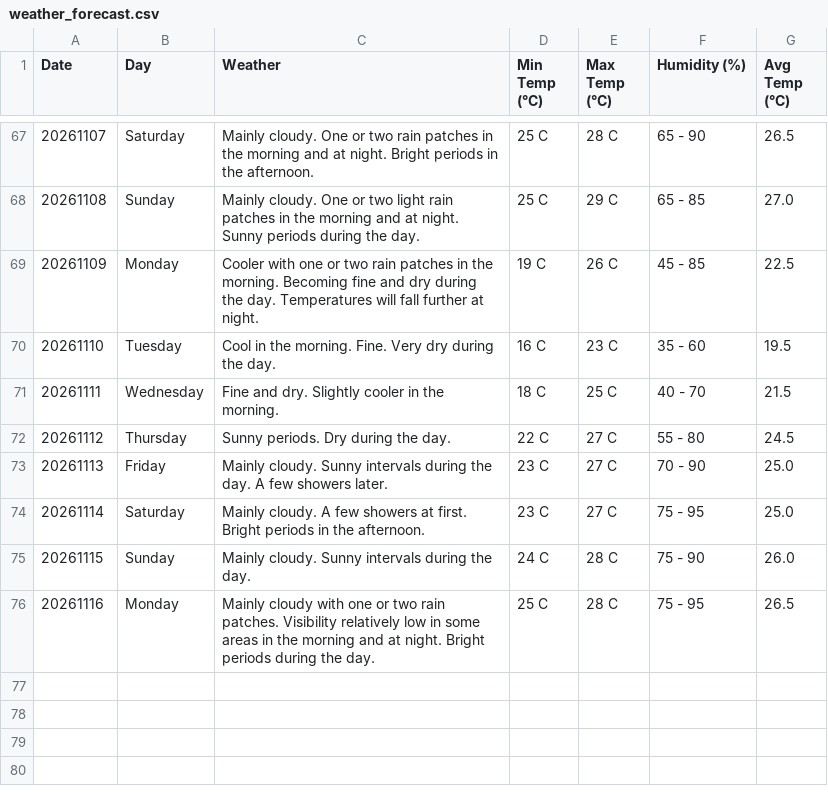
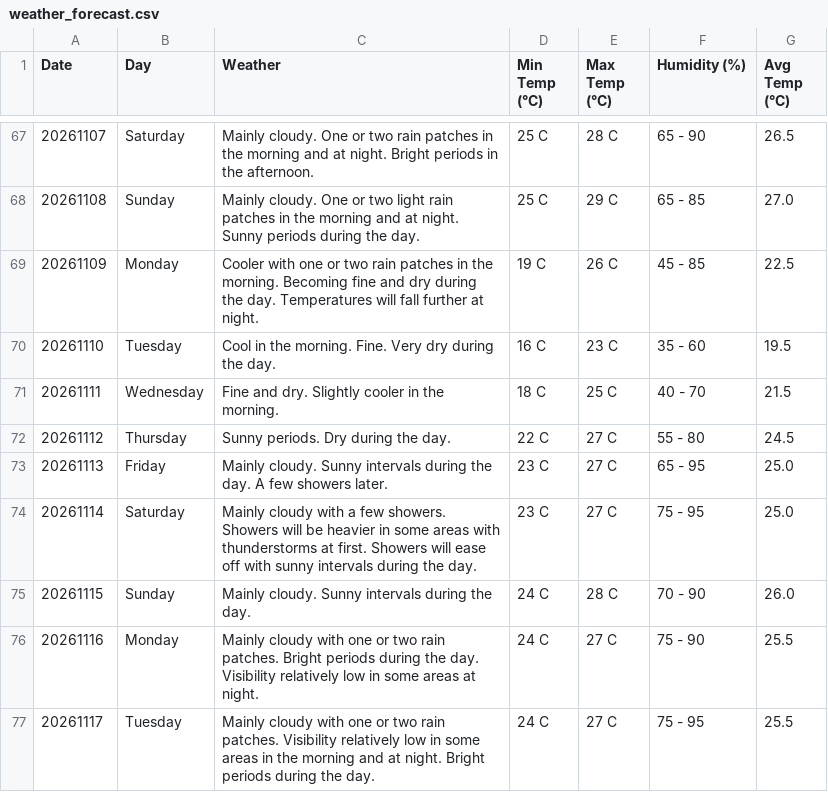
Before and after one commit to claymorewatchout-ops/weather-crawler, a CSV file: weather_forecast.csv, drawn as a sheet; only a part is shown, gaps mark what is left out.

```diff
--- a/weather_forecast.csv
+++ b/weather_forecast.csv
@@ -72,5 +72,6 @@ Date,Day,Weather,Min Temp (°C),Max Temp (°C),Humidity (%),Avg Temp (°C)
 20261112,Thursday,Sunny periods. Dry during the day.,22 C,27 C,55 - 80,24.5
-20261113,Friday,Mainly cloudy. Sunny intervals during the day. A few showers later.,23 C,27 C,70 - 90,25.0
-20261114,Saturday,Mainly cloudy. A few showers at first. Bright periods in the afternoon.,23 C,27 C,75 - 95,25.0
-20261115,Sunday,Mainly cloudy. Sunny intervals during the day.,24 C,28 C,75 - 90,26.0
-20261116,Monday,Mainly cloudy with one or two rain patches. Visibility relatively low in some areas in the morning and at night. Bright periods during the day.,25 C,28 C,75 - 95,26.5
+20261113,Friday,Mainly cloudy. Sunny intervals during the day. A few showers later.,23 C,27 C,65 - 95,25.0
+20261114,Saturday,Mainly cloudy with a few showers. Showers will be heavier in some areas with thunderstorms at first. Showers will ease off with sunny intervals during the day.,23 C,27 C,75 - 95,25.0
+20261115,Sunday,Mainly cloudy. Sunny intervals during the day.,24 C,28 C,70 - 90,26.0
+20261116,Monday,Mainly cloudy with one or two rain patches. Bright periods during the day. Visibility relatively low in some areas at night.,24 C,27 C,75 - 90,25.5
+20261117,Tuesday,Mainly cloudy with one or two rain patches. Visibility relatively low in some areas in the morning and at night. Bright periods during the day.,24 C,27 C,75 - 95,25.5
```
